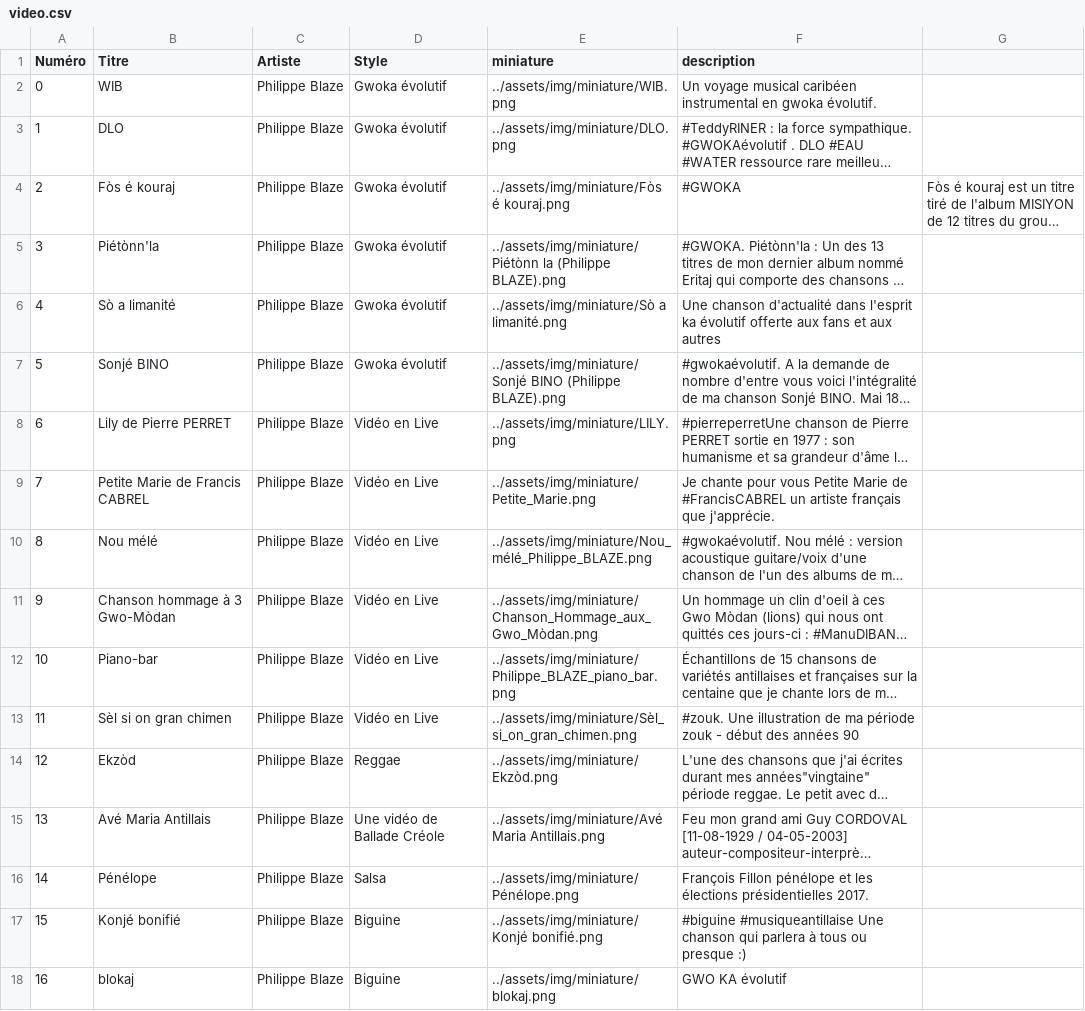
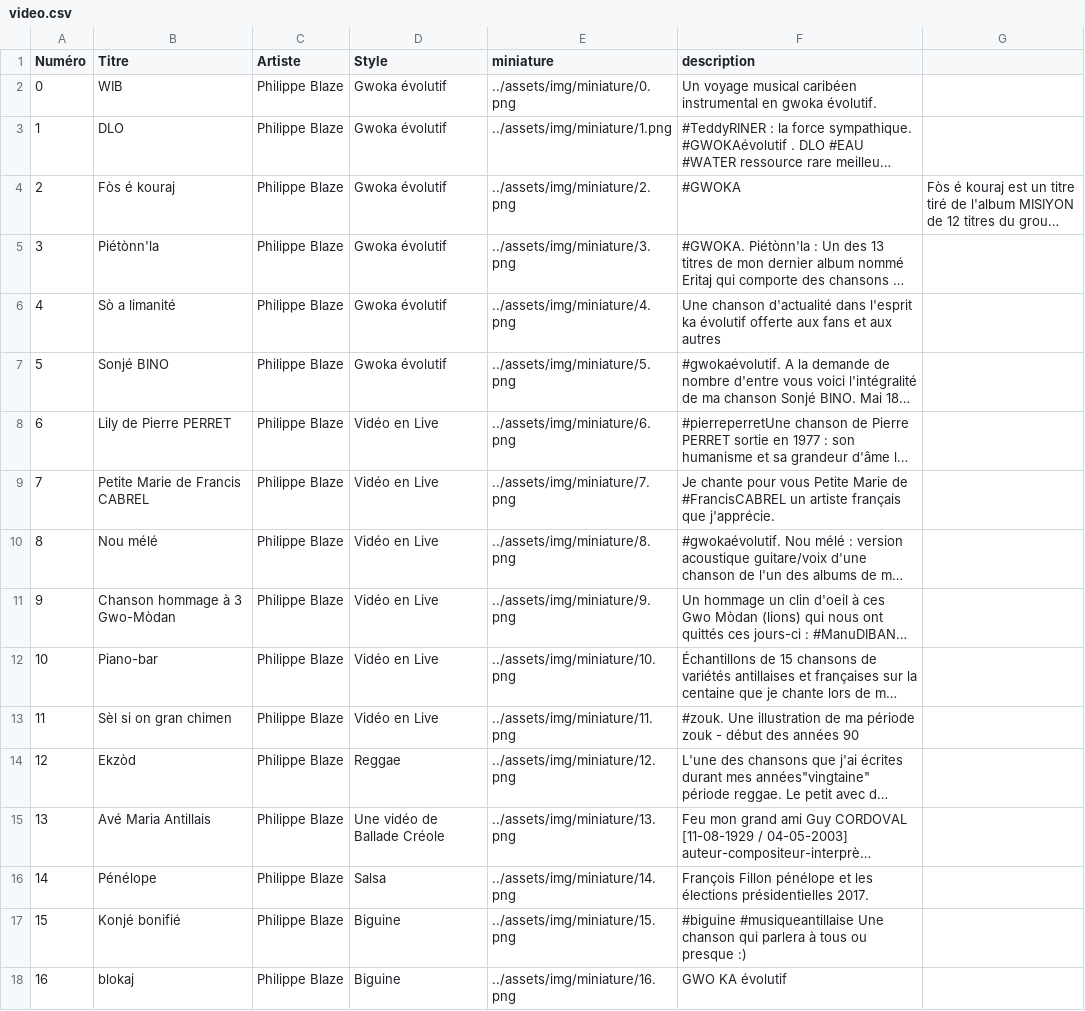
Before and after one commit to Paullux/Negritube.fr, a CSV file: assets/csv/video.csv, drawn as a sheet; long unchanged cells end in …; the diff names each change by its address in the sheet, - before the commit and + after, or states it on an @@ line.

Commit message:
Mise à jour lien miniature vidéo

```diff
--- a/assets/csv/video.csv
+++ b/assets/csv/video.csv
-E2 (miniature): ../assets/img/miniature/WIB.png
+E2 (miniature): ../assets/img/miniature/0.png
-E3 (miniature): ../assets/img/miniature/DLO.png
+E3 (miniature): ../assets/img/miniature/1.png
-E4 (miniature): ../assets/img/miniature/Fòs é kouraj.png
+E4 (miniature): ../assets/img/miniature/2.png
-E5 (miniature): ../assets/img/miniature/Piétònn la (Philippe BLAZE).png
+E5 (miniature): ../assets/img/miniature/3.png
-E6 (miniature): ../assets/img/miniature/Sò a limanité.png
+E6 (miniature): ../assets/img/miniature/4.png
-E7 (miniature): ../assets/img/miniature/Sonjé BINO (Philippe BLAZE).png
+E7 (miniature): ../assets/img/miniature/5.png
-E8 (miniature): ../assets/img/miniature/LILY.png
+E8 (miniature): ../assets/img/miniature/6.png
-E9 (miniature): ../assets/img/miniature/Petite_Marie.png
+E9 (miniature): ../assets/img/miniature/7.png
-E10 (miniature): ../assets/img/miniature/Nou_mélé_Philippe_BLAZE.png
+E10 (miniature): ../assets/img/miniature/8.png
-E11 (miniature): ../assets/img/miniature/Chanson_Hommage_aux_Gwo_Mòdan.png
+E11 (miniature): ../assets/img/miniature/9.png
-E12 (miniature): ../assets/img/miniature/Philippe_BLAZE_piano_bar.png
+E12 (miniature): ../assets/img/miniature/10.png
-E13 (miniature): ../assets/img/miniature/Sèl_si_on_gran_chimen.png
+E13 (miniature): ../assets/img/miniature/11.png
-E14 (miniature): ../assets/img/miniature/Ekzòd.png
+E14 (miniature): ../assets/img/miniature/12.png
-E15 (miniature): ../assets/img/miniature/Avé Maria Antillais.png
+E15 (miniature): ../assets/img/miniature/13.png
-E16 (miniature): ../assets/img/miniature/Pénélope.png
+E16 (miniature): ../assets/img/miniature/14.png
-E17 (miniature): ../assets/img/miniature/Konjé bonifié.png
+E17 (miniature): ../assets/img/miniature/15.png
-E18 (miniature): ../assets/img/miniature/blokaj.png
+E18 (miniature): ../assets/img/miniature/16.png
```
